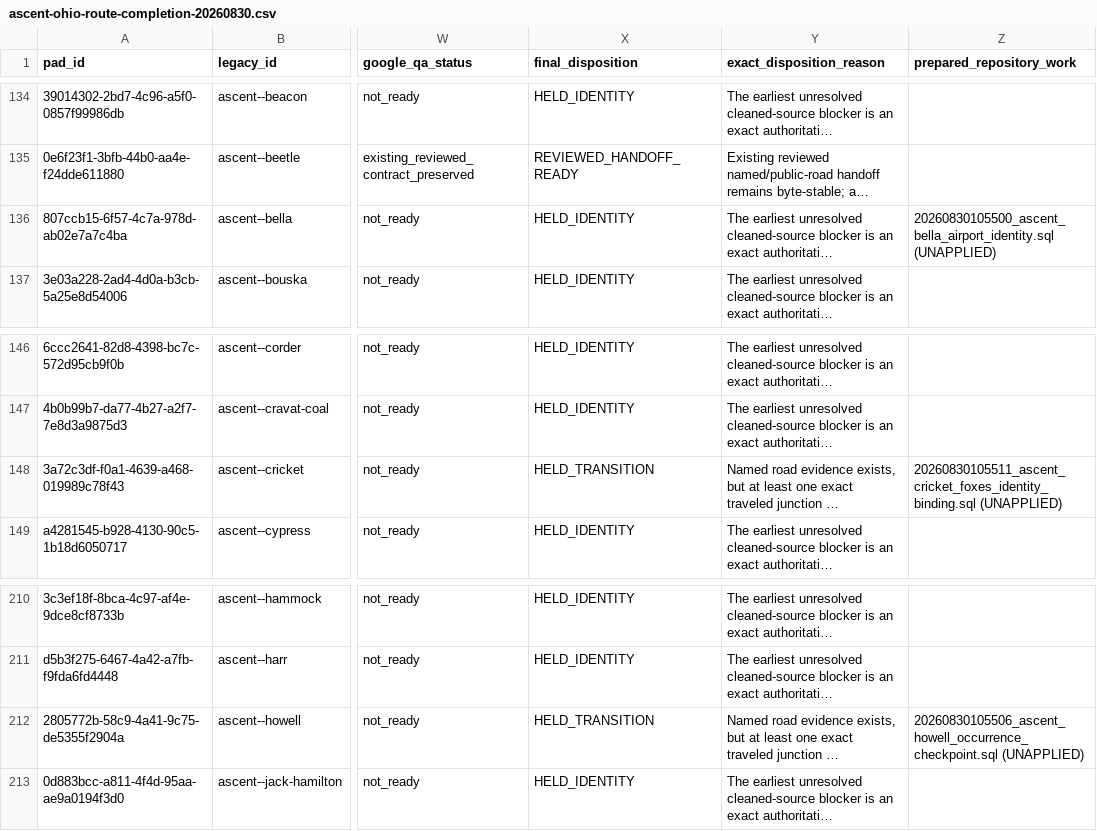
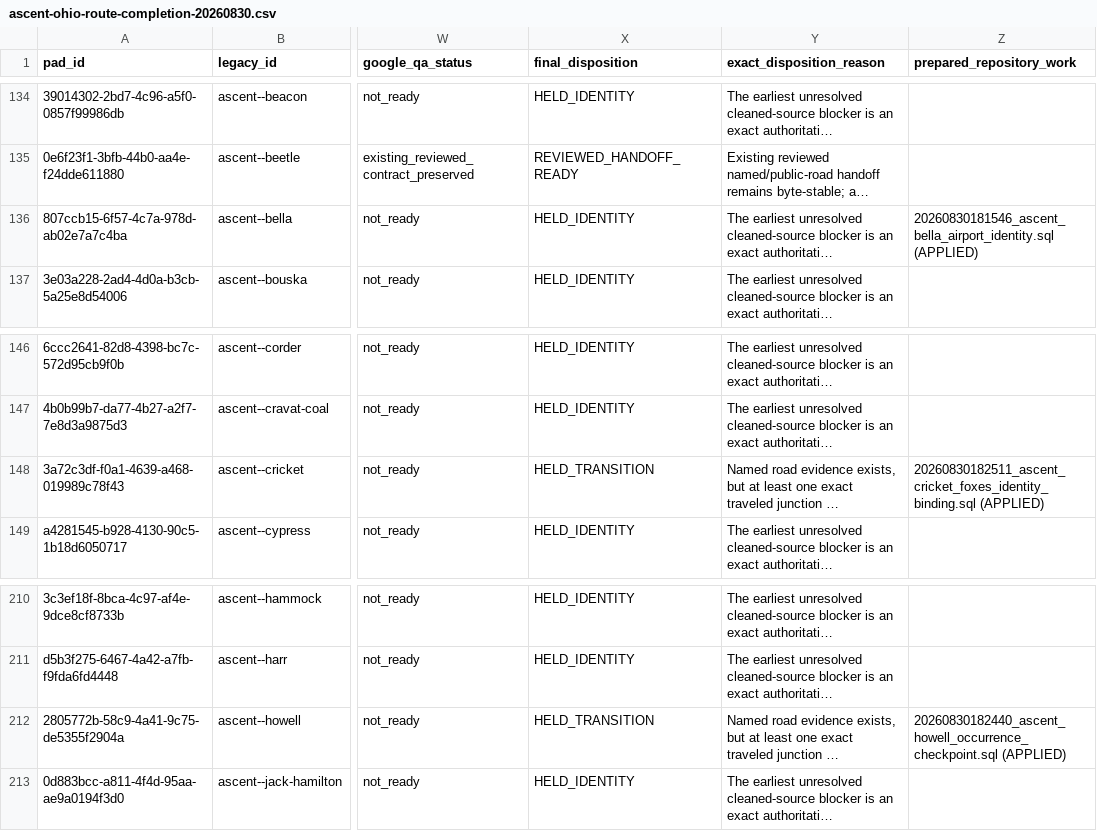
Before and after one commit to FrankieJay52/Brinesearch, a CSV file: docs/ascent-ohio-route-completion-20260830.csv, drawn as a sheet; only a part is shown, gaps mark what is left out; long unchanged cells end in …; the diff names each change by its address in the sheet, - before the commit and + after, or states it on an @@ line.

Commit message:
Record applied Ascent migrations and label lease connectors

```diff
--- a/docs/ascent-ohio-route-completion-20260830.csv
+++ b/docs/ascent-ohio-route-completion-20260830.csv
-Z136 (prepared_repository_work): 20260830105500_ascent_bella_airport_identity.sql (UNAPPLIED)
+Z136 (prepared_repository_work): 20260830181546_ascent_bella_airport_identity.sql (APPLIED)
-Z148 (prepared_repository_work): 20260830105511_ascent_cricket_foxes_identity_binding.sql (UNAPPLIED)
+Z148 (prepared_repository_work): 20260830182511_ascent_cricket_foxes_identity_binding.sql (APPLIED)
-Z212 (prepared_repository_work): 20260830105506_ascent_howell_occurrence_checkpoint.sql (UNAPPLIED)
+Z212 (prepared_repository_work): 20260830182440_ascent_howell_occurrence_checkpoint.sql (APPLIED)
```
Also changed, not shown: 16 other files.
